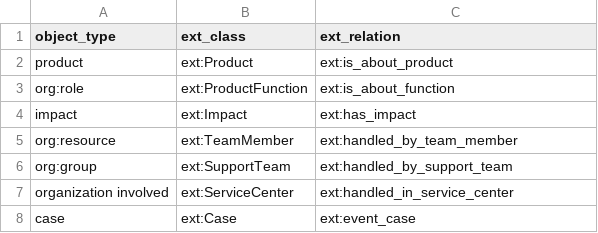
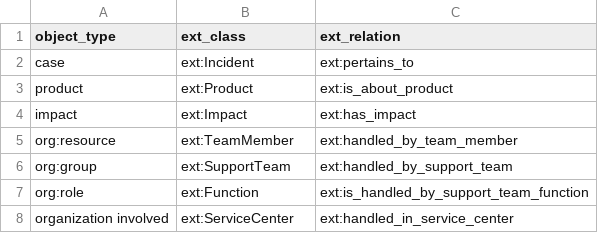
Before and after one commit to wu-semsys/ocedo, a CSV file: files/2013_event-object_mapping.csv, drawn as a sheet.

```diff
--- a/files/2013_event-object_mapping.csv
+++ b/files/2013_event-object_mapping.csv
@@ -1,4 +1,4 @@
 object_type,ext_class,ext_relation
+"case","ext:Incident","ext:pertains_to"
 "product","ext:Product","ext:is_about_product"
-"org:role","ext:ProductFunction","ext:is_about_function"
 "impact","ext:Impact","ext:has_impact"
@@ -6,3 +6,3 @@ object_type,ext_class,ext_relation
 "org:group","ext:SupportTeam","ext:handled_by_support_team"
+"org:role","ext:Function","ext:is_handled_by_support_team_function"
 "organization involved","ext:ServiceCenter","ext:handled_in_service_center"
-"case","ext:Case","ext:event_case"
```
Also changed, not shown: files/2013_object-object_mapping.csv, 10 other files.
